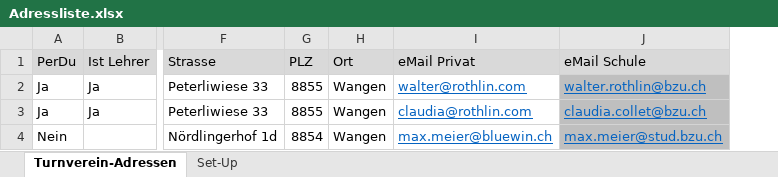
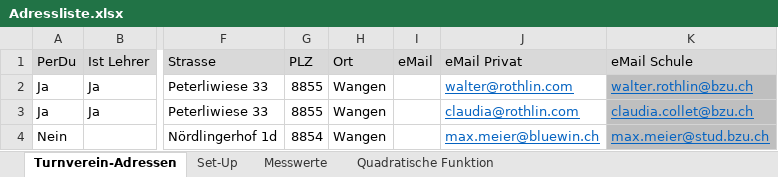
Before and after one commit to walter-rothlin/Source-Code, an Excel workbook: DatenFiles/__In_Klassen_erarbeitet/2023_BZU_TI23BLf/Adressliste.xlsx, sheet Turnverein-Adressen, drawn as a sheet; only a part is shown, gaps mark what is left out; values as stored, in another font and other column widths than the file's, no borders; conditional formats not drawn; the diff names each change by its address in the sheet, - before the commit and + after, or states it on an @@ line.

```diff
--- a/DatenFiles/__In_Klassen_erarbeitet/2023_BZU_TI23BLf/Adressliste.xlsx (sheet Turnverein-Adressen)
+++ b/DatenFiles/__In_Klassen_erarbeitet/2023_BZU_TI23BLf/Adressliste.xlsx (sheet Turnverein-Adressen)
+sheet tab: Messwerte
+sheet tab: Quadratische Funktion
+column I (eMail), empty
```
Also changed, not shown: formulas that keep their value, charts or pictures, DatenFiles/__In_Klassen_erarbeitet/2023_BZU_TI23BLe_M/Adressliste.xlsx, 12 other files.
